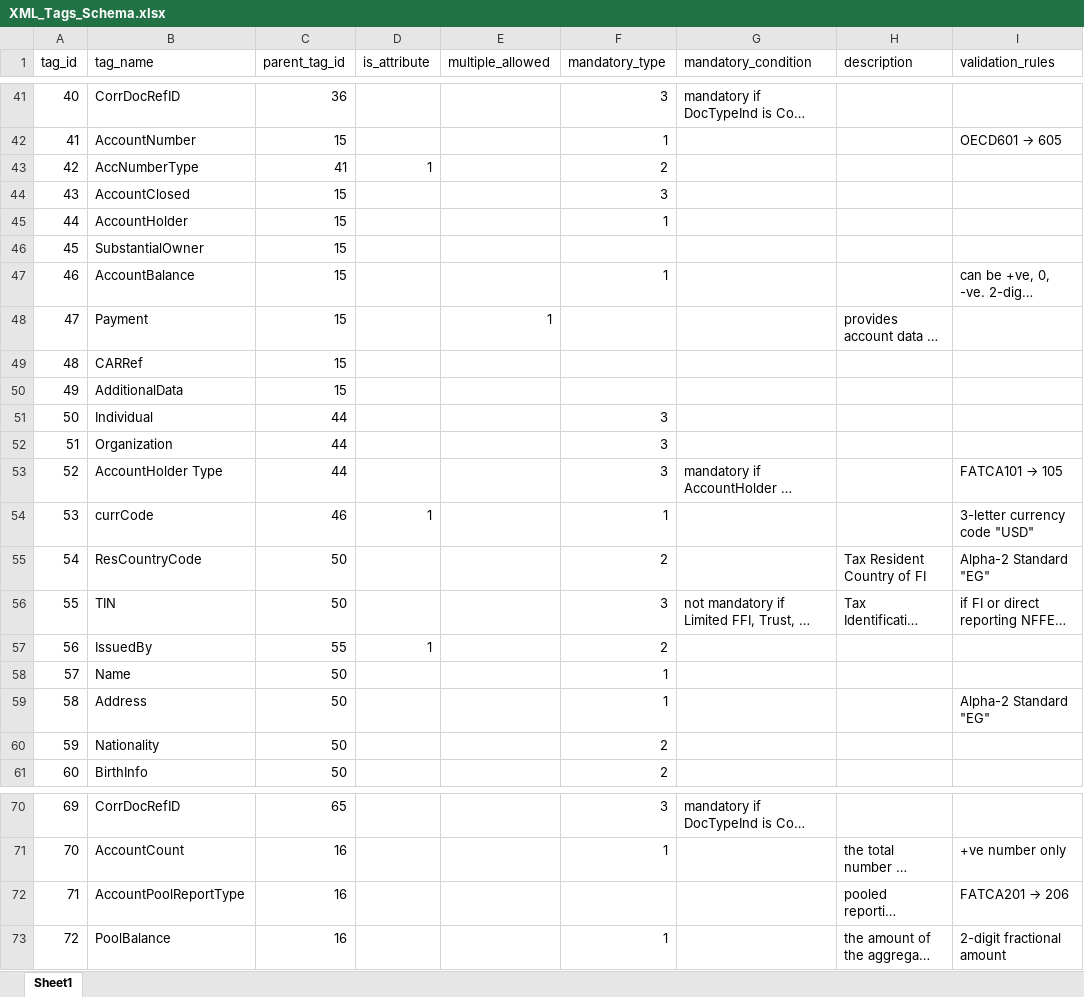
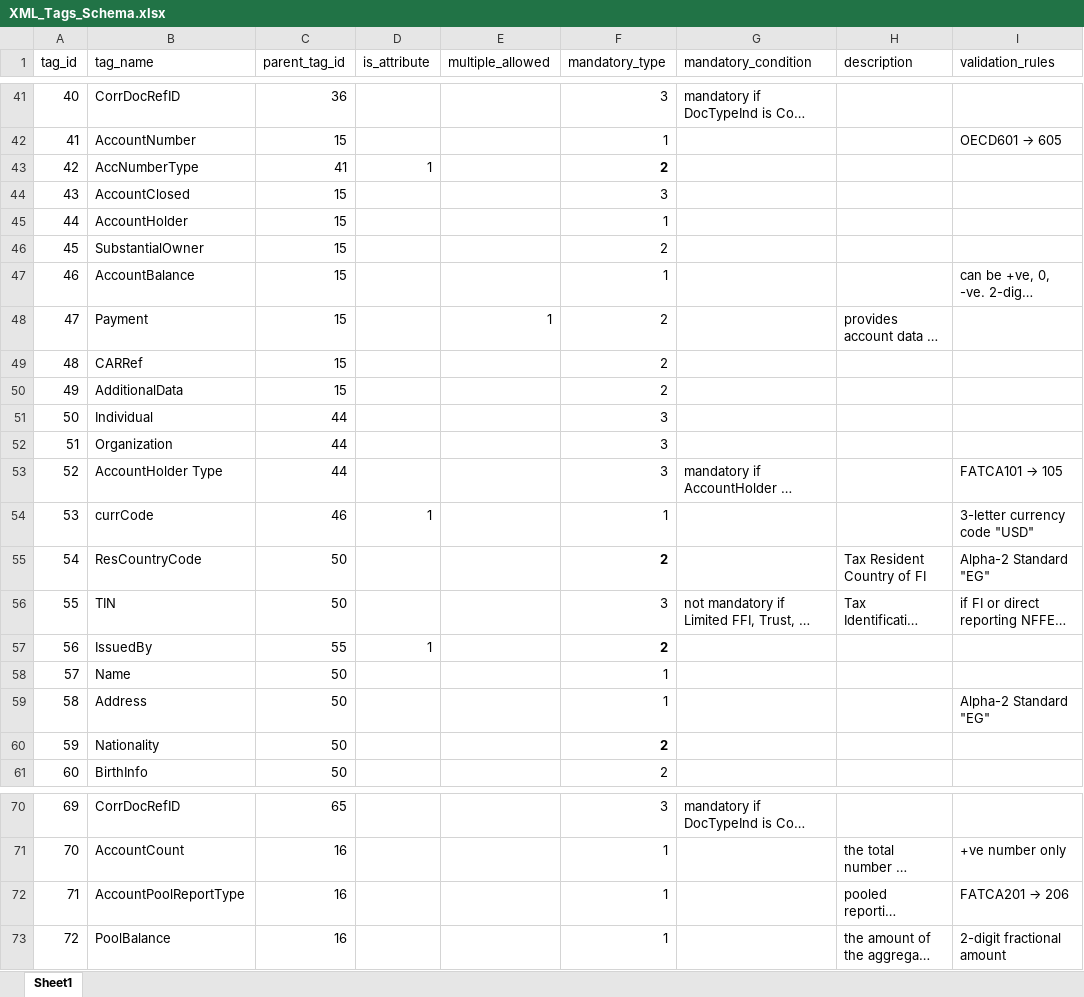
Before and after one commit to MahmoudFawzyAOE2/mft1998-portfolio, an Excel workbook: public/docs/XML_Tags_Schema.xlsx, sheet Sheet1, drawn as a sheet; only a part is shown, gaps mark what is left out; long unchanged cells end in …; values as stored, in another font and other column widths than the file's, no borders; the diff names each change by its address in the sheet, - before the commit and + after, or states it on an @@ line.

Commit message:
Add 'Hide Attributes' filter and UI switch
Introduce a new hideAttribute state in XmlSchema, include it in the data filtering logic and effect dependency array so attribute tags can be excluded from the tree. Add a corresponding Switch and Label to the UI controls. Also update the public/docs/XML_Tags_Schema.xlsx binary (refreshed schema source).

```diff
--- a/public/docs/XML_Tags_Schema.xlsx (sheet Sheet1)
+++ b/public/docs/XML_Tags_Schema.xlsx (sheet Sheet1)
-F43 bold: off
+F43 bold: on
-F46 (mandatory_type): (empty)
+F46 (mandatory_type): 2
-F48:F50 (mandatory_type): (empty)
+F48:F50 (mandatory_type): 2
-F55 bold: off
+F55 bold: on
-F57 bold: off
+F57 bold: on
-F60 bold: off
+F60 bold: on
-F72 (mandatory_type): (empty)
+F72 (mandatory_type): 1
```
Also changed, not shown: 1 other file.
